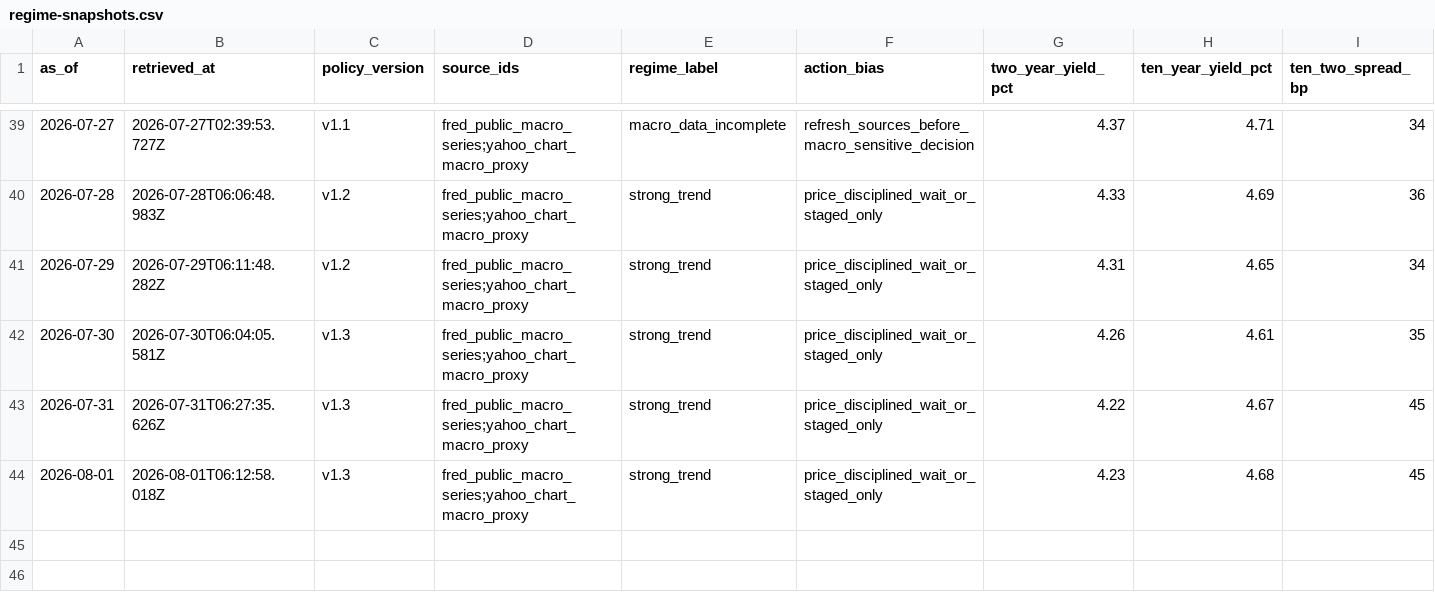
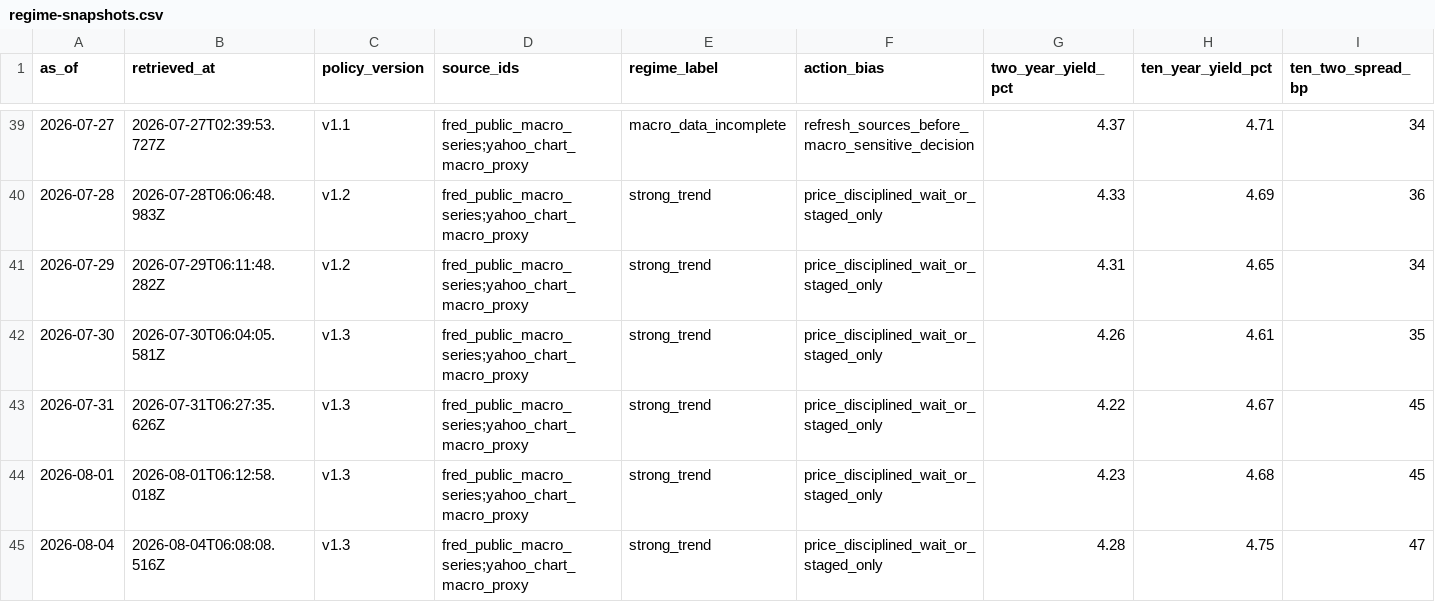
Before and after one commit to WineChord/invest, a CSV file: research/macro/regime-snapshots.csv, drawn as a sheet; only a part is shown, gaps mark what is left out; rows hold the shown columns only; the diff names each change by its address in the sheet, - before the commit and + after, or states it on an @@ line.

```diff
--- a/research/macro/regime-snapshots.csv
+++ b/research/macro/regime-snapshots.csv
+row 45: 2026-08-04 | 2026-08-04T06:08:08.516Z | v1.3 | fred_public_macro_series;yahoo_chart_macro_proxy | strong_trend | price_disciplined_wait_or_staged_only | 4.28 | 4.75 | 47
```
Also changed, not shown: data/account/equity_curve.csv, data/market/company_metrics.csv, 1 other file.
